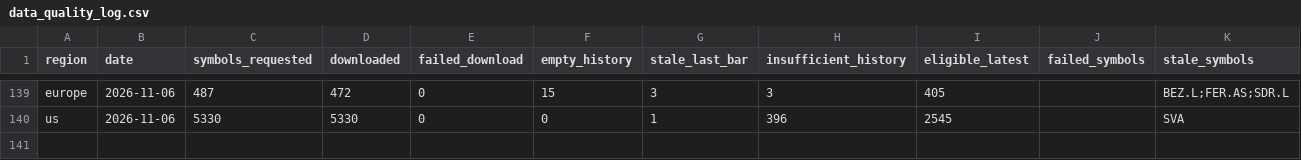
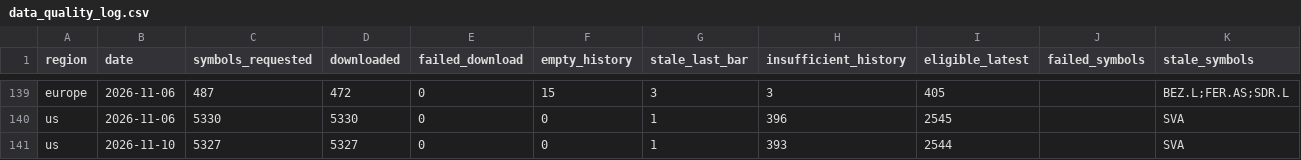
Before and after one commit to petrovmiroslav0107-alt/github.com-petrovmiroslav0107-minervini-breadth, a CSV file: output/quality/data_quality_log.csv, drawn as a sheet; only a part is shown, gaps mark what is left out; the diff names each change by its address in the sheet, - before the commit and + after, or states it on an @@ line.

```diff
--- a/output/quality/data_quality_log.csv
+++ b/output/quality/data_quality_log.csv
+row 141: us | 2026-11-10 | 5327 | 5327 | 0 | 0 | 1 | 393 | 2544 |  | SVA
```
Also changed, not shown: output/breadth_log.csv, 1 other file.
